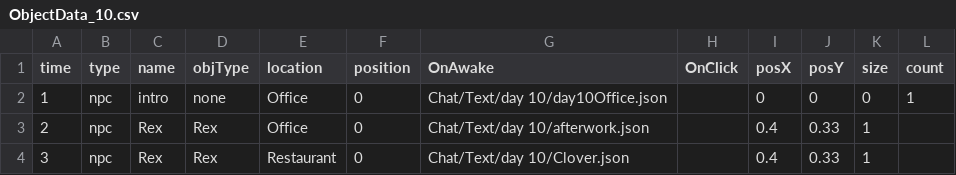
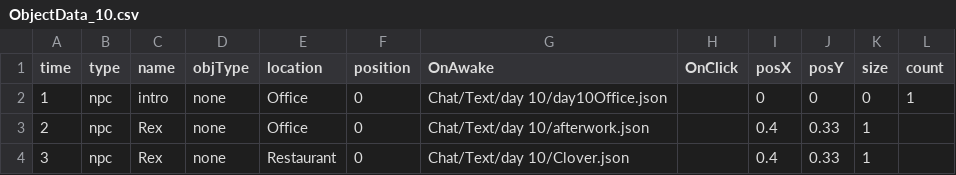
Before and after one commit to Leeslave/project_Editor, a CSV file: Assets/Resources/GameData/World/ObjectData_10.csv, drawn as a sheet.

```diff
--- a/Assets/Resources/GameData/World/ObjectData_10.csv
+++ b/Assets/Resources/GameData/World/ObjectData_10.csv
@@ -2,3 +2,3 @@ time ,type ,name,objType,location ,position ,OnAwake                 ,OnClick
 1,npc  ,intro,none ,Office   ,0,Chat/Text/day 10/day10Office.json ,                    ,0,0,0,1
-2,npc  ,Rex,Rex  ,Office   ,0,Chat/Text/day 10/afterwork.json ,,0.4,0.33,1,
-3,npc  ,Rex,Rex  ,Restaurant,0,Chat/Text/day 10/Clover.json ,,0.4,0.33,1,
+2,npc  ,Rex,none ,Office   ,0,Chat/Text/day 10/afterwork.json ,,0.4,0.33,1,
+3,npc  ,Rex,none ,Restaurant,0,Chat/Text/day 10/Clover.json ,,0.4,0.33,1,
```
Also changed, not shown: Assets/Resources/GameData/World/ObjectData_11.csv, Assets/Resources/GameData/World/ObjectData_7.csv, 27 other files.
